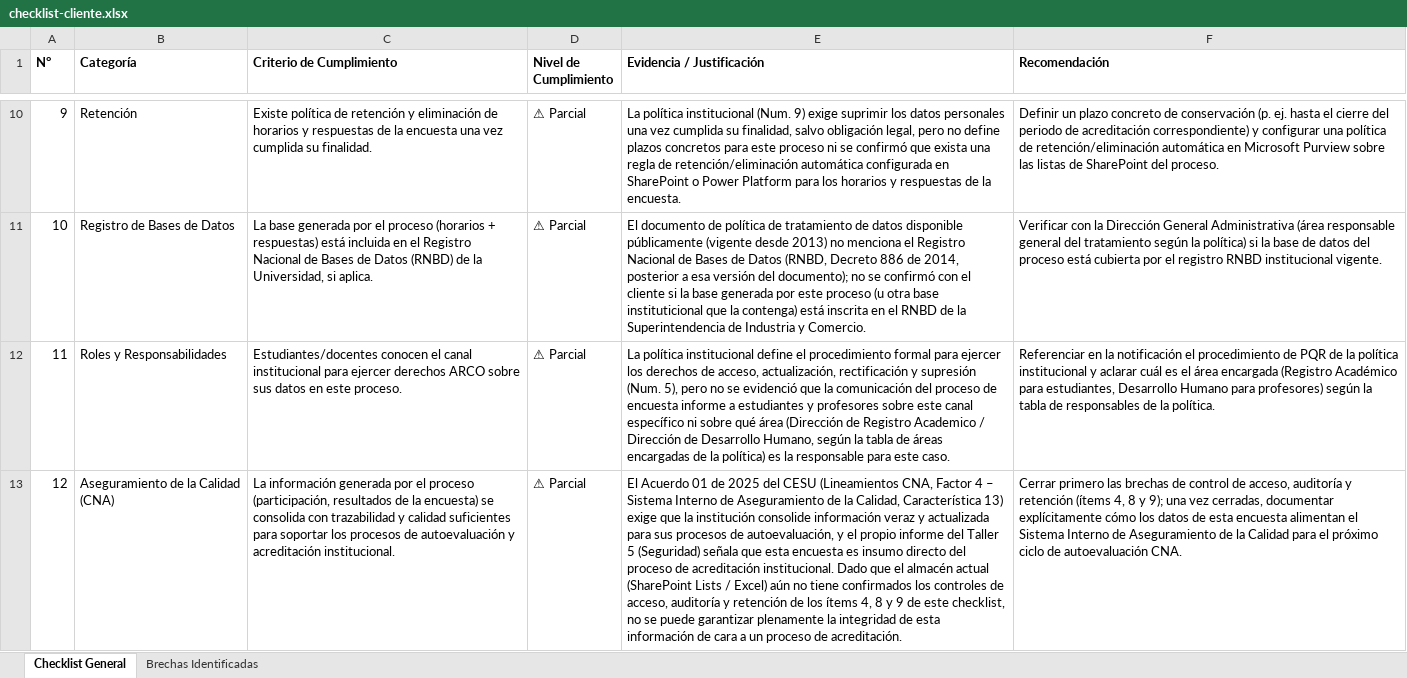
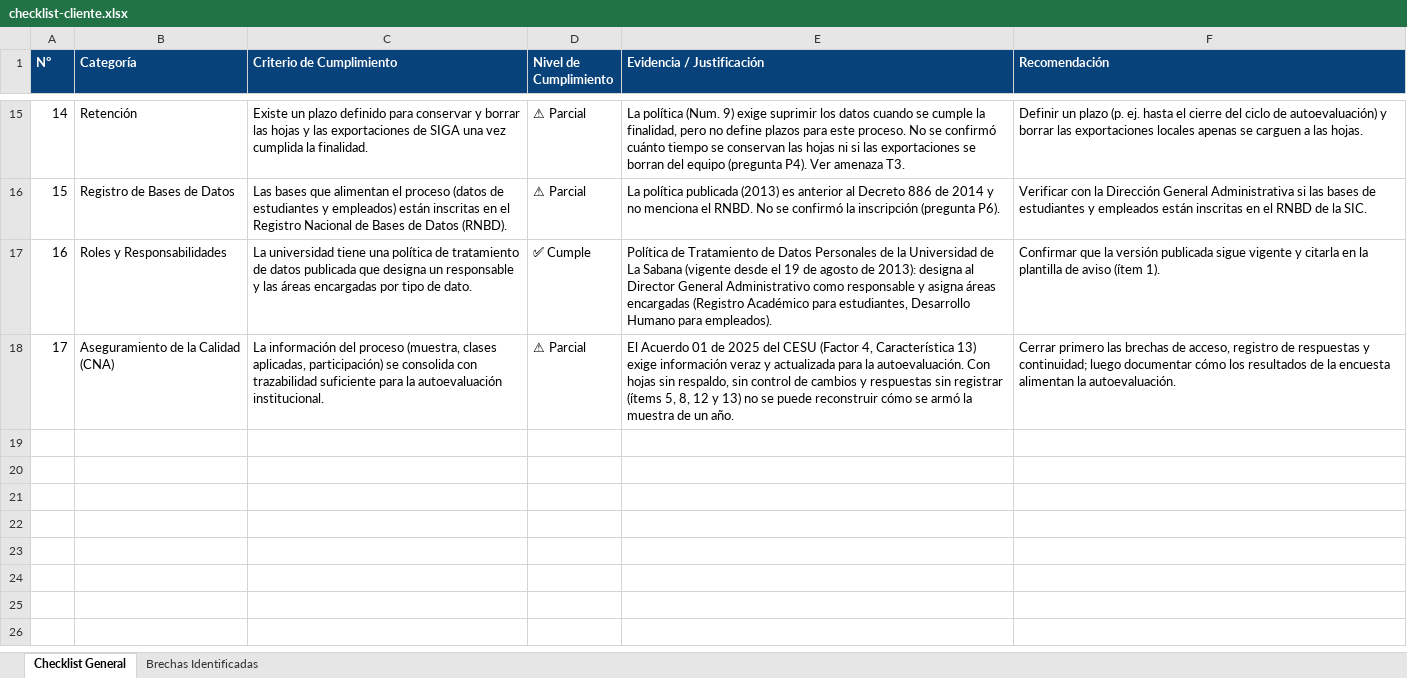
Before and after one commit to Wax-01/Unisabana-solution, an Excel workbook: 06-normatividad/checklist-cliente.xlsx, sheet Checklist General, drawn as a sheet; only a part is shown, gaps mark what is left out; values as stored, in another font and other column widths than the file's, no borders; removed rows and columns are numbered as before the commit, all else as after; the diff covers the shown part only; the diff names each change by its address in the sheet, - before the commit and + after, or states it on an @@ line.

```diff
--- a/06-normatividad/checklist-cliente.xlsx (sheet Checklist General)
+++ b/06-normatividad/checklist-cliente.xlsx (sheet Checklist General)
@@ A1:F1 fill: none → #08427B, text colour: black → #FFFFFF @@
@@ column A (N°) renumbered from row 7 down @@
-C15 (Criterio de Cumplimiento): Existe política de retención y eliminación de horarios y respuestas de la encuesta una vez cumplida su finalidad.
+C15 (Criterio de Cumplimiento): Existe un plazo definido para conservar y borrar las hojas y las exportaciones de SIGA una vez cumplida la finalidad.
-E15 (Evidencia / Justificación): La política institucional (Num. 9) exige suprimir los datos personales una vez cumplida su finalidad, salvo obligación legal, pero no define plazos concretos para este proceso ni se confirmó que exista una regla de retención/eliminación automática configurada en SharePoint o Power Platform para los horarios y respuestas de la encuesta.
+E15 (Evidencia / Justificación): La política (Num. 9) exige suprimir los datos cuando se cumple la finalidad, pero no define plazos para este proceso. No se confirmó cuánto tiempo se conservan las hojas ni si las exportaciones se borran del equipo (pregunta P4). Ver amenaza T3.
-F15 (Recomendación): …un plazo concreto de conservación (p. ej. hasta el cierre del periodo de acreditación correspondiente) y configurar una política de retención/eliminación automática en Microsoft Purview sobre las listas de SharePoint del proceso.
+F15 (Recomendación): …un plazo (p. ej. hasta el cierre del ciclo de autoevaluación) y borrar las exportaciones locales apenas se carguen a las hojas.
-C16 (Criterio de Cumplimiento): La base generada por el proceso (horarios + respuestas) está incluida en el Registro Nacional de Bases de Datos (RNBD) de la Universidad, si aplica.
+C16 (Criterio de Cumplimiento): Las bases que alimentan el proceso (datos de estudiantes y empleados) están inscritas en el Registro Nacional de Bases de Datos (RNBD).
-E16 (Evidencia / Justificación): El documento de política de tratamiento de datos disponible públicamente (vigente desde 2013) no menciona el Registro Nacional de Bases de Datos (RNBD, Decreto 886 de 2014, posterior a esa versión del documento); no se confirmó con el cliente si la base generada por este proceso (u otra base instituticional que la contenga) está inscrita en el RNBD de la Superintendencia de Industria y Comercio.
+E16 (Evidencia / Justificación): La política publicada (2013) es anterior al Decreto 886 de 2014 y no menciona el RNBD. No se confirmó la inscripción (pregunta P6).
-F16 (Recomendación): …General Administrativa (área responsable general del tratamiento según la política) si la base de datos del proceso está cubierta por el registro RNBD institucional vigente.
+F16 (Recomendación): …General Administrativa si las bases de estudiantes y empleados están inscritas en el RNBD de la SIC.
-row 12: 11 | Roles y Responsabilidades | Estudiantes/docentes conocen el canal institucional para ejercer derechos ARCO sobre sus datos en este proceso. | ⚠ Parcial | La política institucional define el procedimiento formal para ejercer los derechos de acceso, actualización, rectificación y supresión (Num. 5), pero no se evidenció que la comunicación del proceso de encuesta informe a estudiantes y profesores sobre este canal específico ni sobre qué área (Dirección de Registro Academico / Dirección de Desarrollo Humano, según la tabla de áreas encargadas de la política) es la responsable para este caso. | Referenciar en la notificación el procedimiento de PQR de la política institucional y aclarar cuál es el área encargada (Registro Académico para estudiantes, Desarrollo Humano para profesores) según la tabla de responsables de la política.
+row 17: 16 | Roles y Responsabilidades | La universidad tiene una política de tratamiento de datos publicada que designa un responsable y las áreas encargadas por tipo de dato. | ✅ Cumple | Política de Tratamiento de Datos Personales de la Universidad de La Sabana (vigente desde el 19 de agosto de 2013): designa al Director General Administrativo como responsable y asigna áreas encargadas (Registro Académico para estudiantes, Desarrollo Humano para empleados). | Confirmar que la versión publicada sigue vigente y citarla en la plantilla de aviso (ítem 1).
-C18 (Criterio de Cumplimiento): La información generada por el proceso (participación, resultados de la encuesta) se consolida con trazabilidad y calidad suficientes para soportar los procesos de autoevaluación y acreditación institucional.
+C18 (Criterio de Cumplimiento): La información del proceso (muestra, clases aplicadas, participación) se consolida con trazabilidad suficiente para la autoevaluación institucional.
-E18 (Evidencia / Justificación): …del CESU (Lineamientos CNA, Factor 4 – Sistema Interno de Aseguramiento de la Calidad, Característica 13) exige que la institución consolide información veraz y actualizada para sus procesos de autoevaluación, y el propio informe del Taller 5 (Seguridad) señala que esta encuesta es insumo directo del proceso de acreditación institucional. Dado que el almacén actual (SharePoint Lists / Excel) aún no tiene confirmados los controles de acceso, auditoría y retención de los ítems 4, 8 y 9 de este checklist, no se puede garantizar plenamente la integridad de esta información de cara a un proceso de acreditación.
+E18 (Evidencia / Justificación): …del CESU (Factor 4, Característica 13) exige información veraz y actualizada para la autoevaluación. Con hojas sin respaldo, sin control de cambios y respuestas sin registrar (ítems 5, 8, 12 y 13) no se puede reconstruir cómo se armó la muestra de un año.
-F18 (Recomendación): …brechas de control de acceso, auditoría y retención (ítems 4, 8 y 9); una vez cerradas, documentar explícitamente cómo los datos de esta encuesta alimentan el Sistema Interno de Aseguramiento de la Calidad para el próximo ciclo de autoevaluación CNA.
+F18 (Recomendación): …brechas de acceso, registro de respuestas y continuidad; luego documentar cómo los resultados de la encuesta alimentan la autoevaluación.
```
Also changed, not shown: 6 added rows, 1 removed row and 22 edited cells elsewhere in this sheet, sheet Brechas Identificadas, 07-opportunities-solutions/matriz-brechas.xlsx, 07-opportunities-solutions/riesgos-solucion-propuesta.xlsx, 17 other files.
